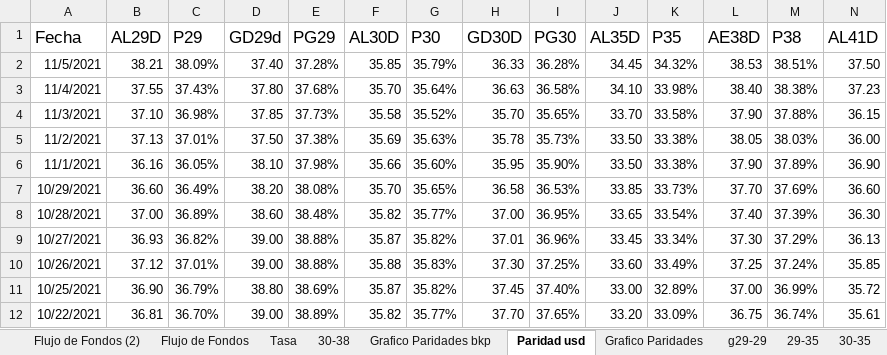
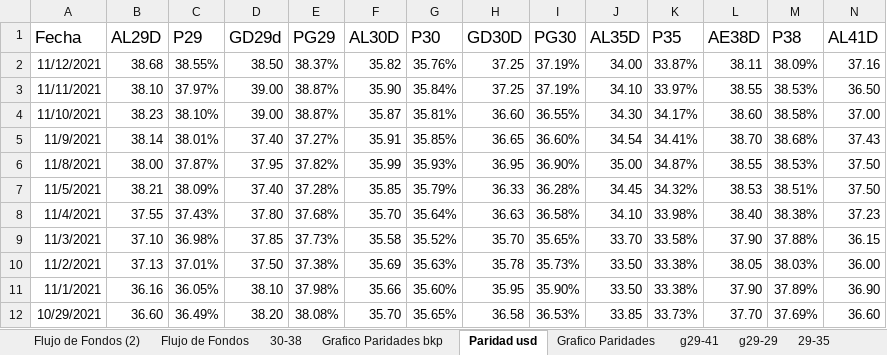
Before and after one commit to alferrelli/Excel-Bonos, an Excel workbook: Bonos en dolares.xlsm, sheet Paridad usd, drawn as a sheet; only a part is shown; the shorter side is filled out with more unchanged rows; values as stored, in another font and other column widths than the file's, no borders; rows hold the shown columns only; the diff names each change by its address in the sheet, - before the commit and + after, or states it on an @@ line.

```diff
--- a/Bonos en dolares.xlsm (sheet Paridad usd)
+++ b/Bonos en dolares.xlsm (sheet Paridad usd)
-sheet tab: Tasa
+sheet tab: g29-41
+row 2: 11/12/2021 | 38.68 | 38.55% | 38.50 | 38.37% | 35.82 | 35.76% | 37.25 | 37.19% | 34.00 | 33.87% | 38.11 | 38.09% | 37.16
+row 3: 11/11/2021 | 38.10 | 37.97% | 39.00 | 38.87% | 35.90 | 35.84% | 37.25 | 37.19% | 34.10 | 33.97% | 38.55 | 38.53% | 36.50
+row 4: 11/10/2021 | 38.23 | 38.10% | 39.00 | 38.87% | 35.87 | 35.81% | 36.60 | 36.55% | 34.30 | 34.17% | 38.60 | 38.58% | 37.00
+row 5: 11/9/2021 | 38.14 | 38.01% | 37.40 | 37.27% | 35.91 | 35.85% | 36.65 | 36.60% | 34.54 | 34.41% | 38.70 | 38.68% | 37.43
+row 6: 11/8/2021 | 38.00 | 37.87% | 37.95 | 37.82% | 35.99 | 35.93% | 36.95 | 36.90% | 35.00 | 34.87% | 38.55 | 38.53% | 37.50
```
Also changed, not shown: sheet Grafico Paridades, sheet Flujo de Fondos, sheet Flujo de Fondos (2), other sheet tabs, charts or pictures.
